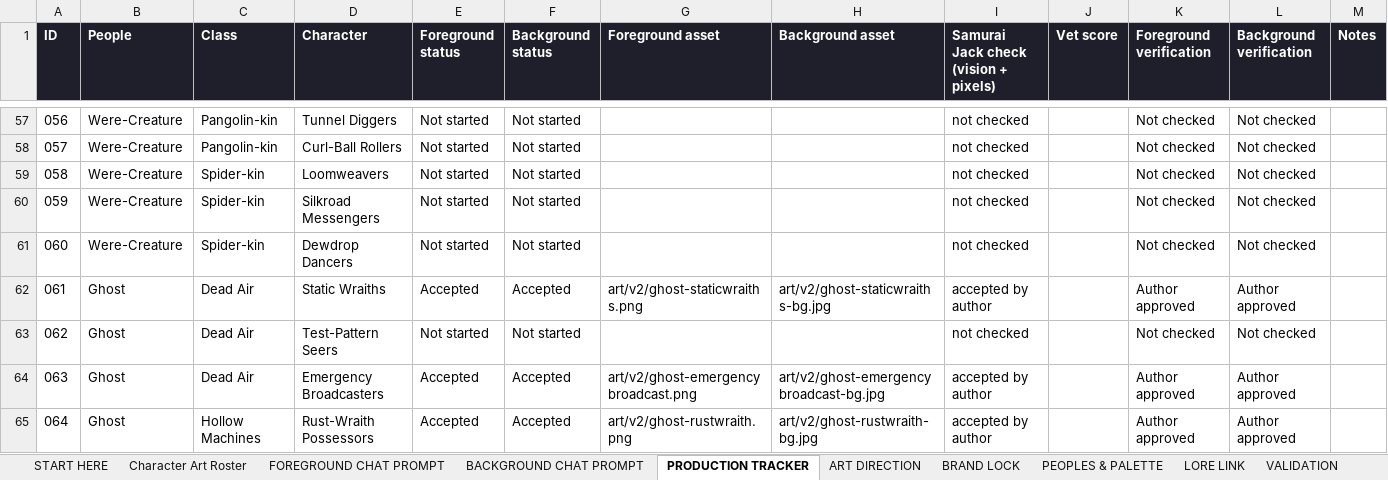
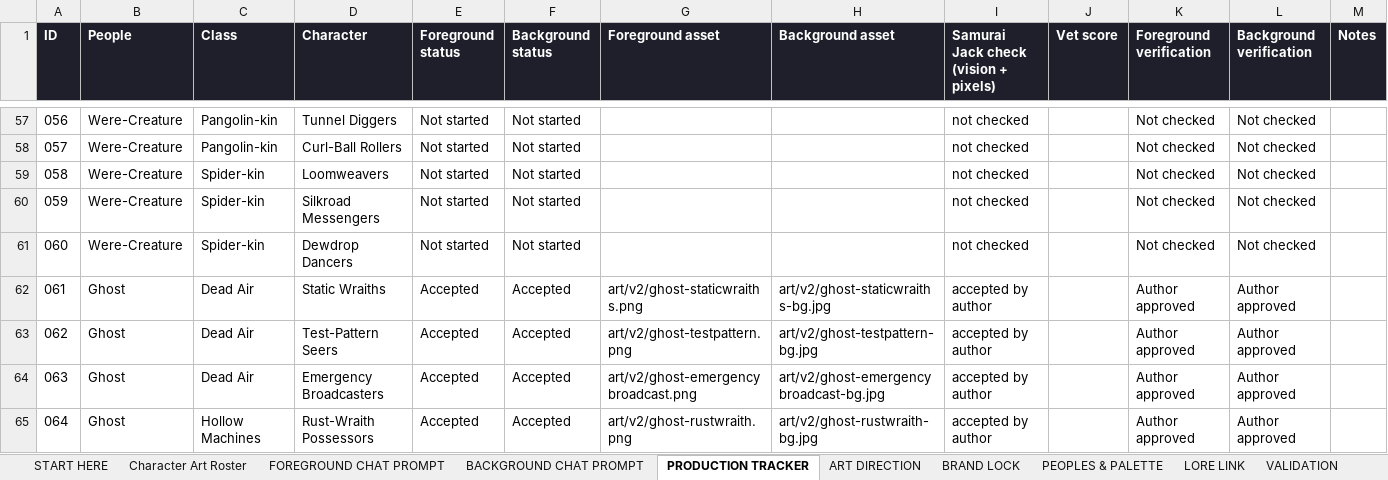
Before and after one commit to JHGruver/NewerDarkAges, an Excel workbook: CAST.xlsx, sheet PRODUCTION TRACKER, drawn as a sheet; only a part is shown, gaps mark what is left out; values as stored, in another font and other column widths than the file's, no borders; conditional formats not drawn; the diff names each change by its address in the sheet, - before the commit and + after, or states it on an @@ line.

```diff
--- a/CAST.xlsx (sheet PRODUCTION TRACKER)
+++ b/CAST.xlsx (sheet PRODUCTION TRACKER)
-E63 (Foreground status): Not started
+E63 (Foreground status): Accepted
-F63 (Background status): Not started
+F63 (Background status): Accepted
-G63 (Foreground asset): (empty)
+G63 (Foreground asset): art/v2/ghost-testpattern.png
-H63 (Background asset): (empty)
+H63 (Background asset): art/v2/ghost-testpattern-bg.jpg
-I63: not checked
+I63: accepted by author
-K63 (Foreground verification): Not checked
+K63 (Foreground verification): Author approved
-L63 (Background verification): Not checked
+L63 (Background verification): Author approved
```
Also changed, not shown: sheet Character Art Roster, sheet VALIDATION, sheet START HERE, 10 other files.
